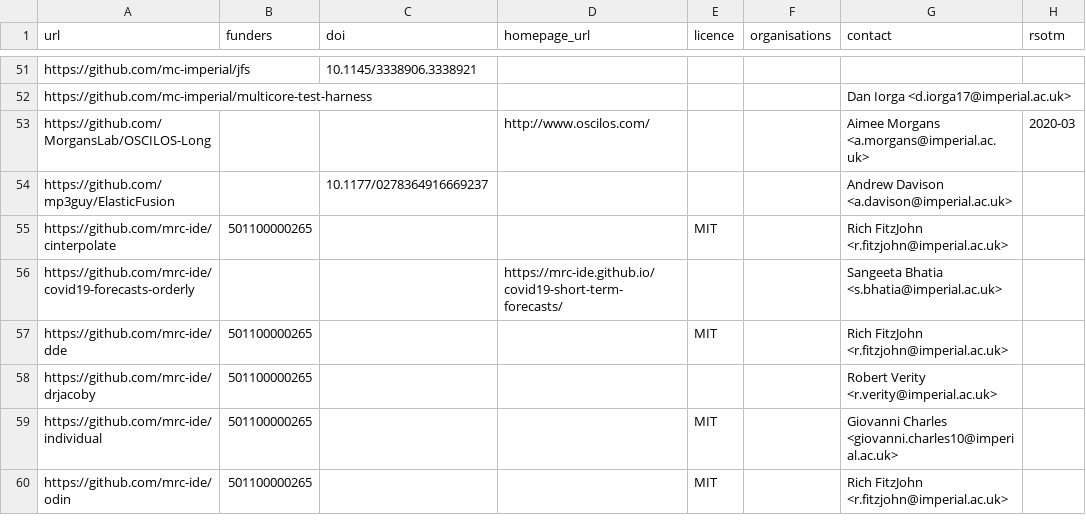
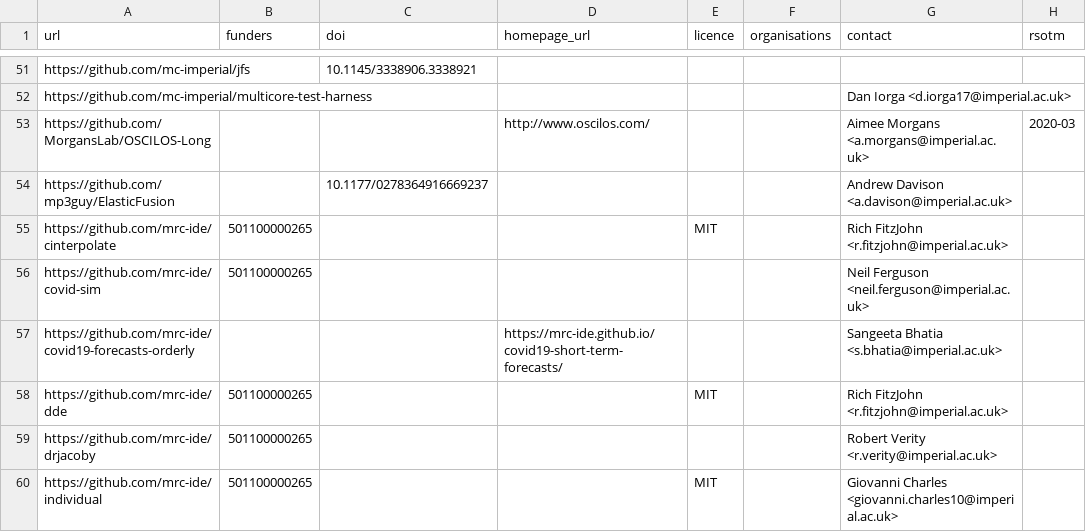
Before and after one commit to ImperialCollegeLondon/research-software-directory, a CSV file: repos.csv, drawn as a sheet; only a part is shown, gaps mark what is left out; the shorter side is filled out with more unchanged rows.

Commit message:
Add covid-sim

```diff
--- a/repos.csv
+++ b/repos.csv
@@ -55,2 +55,3 @@ https://github.com/mp3guy/ElasticFusion,,10.1177/0278364916669237,,,,Andrew Davi
 https://github.com/mrc-ide/cinterpolate,501100000265,,,MIT,,Rich FitzJohn <r.fitzjohn@imperial.ac.uk>,
+https://github.com/mrc-ide/covid-sim,501100000265,,,,,Neil Ferguson <neil.ferguson@imperial.ac.uk>,
 https://github.com/mrc-ide/covid19-forecasts-orderly,,,https://mrc-ide.github.io/covid19-short-term-forecasts/,,,Sangeeta Bhatia <s.bhatia@imperial.ac.uk>,
```
